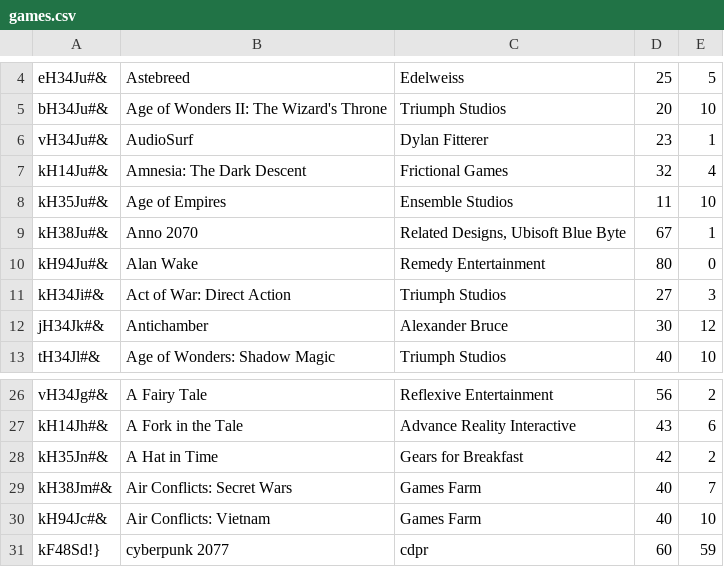
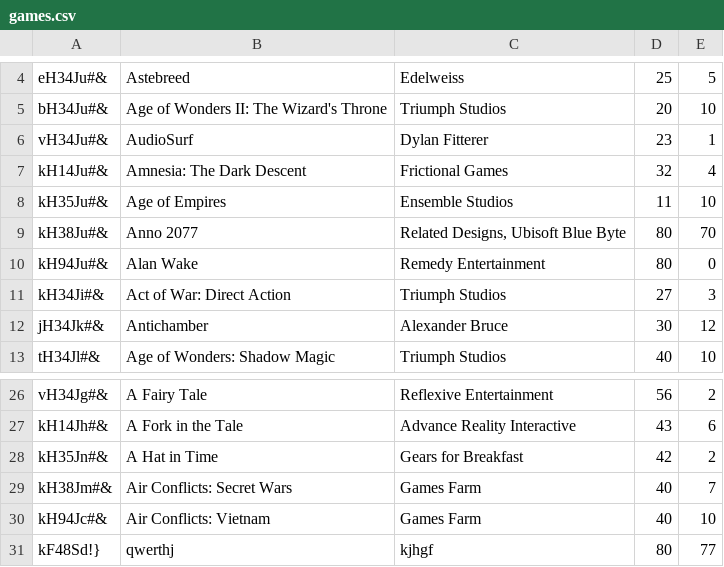
Before and after one commit to CodecoolKRK20173/erp-mvc-code_destroyers, a CSV file: model/store/games.csv, drawn as a sheet; only a part is shown, gaps mark what is left out.

Commit message:
update in store is working

```diff
--- a/model/store/games.csv
+++ b/model/store/games.csv
@@ -8,3 +8,3 @@ kH14Ju#&;Amnesia: The Dark Descent;Frictional Games;32;4
 kH35Ju#&;Age of Empires;Ensemble Studios;11;10
-kH38Ju#&;Anno 2070;Related Designs, Ubisoft Blue Byte;67;1
+kH38Ju#&;Anno 2077;Related Designs, Ubisoft Blue Byte;80;70
 kH94Ju#&;Alan Wake;Remedy Entertainment;80;0
@@ -30,2 +30,2 @@ kH38Jm#&;Air Conflicts: Secret Wars;Games Farm;40;7
 kH94Jc#&;Air Conflicts: Vietnam;Games Farm;40;10
-kF48Sd!};cyberpunk 2077 ;cdpr;60;59
+kF48Sd!};qwerthj;kjhgf;80;77
```
Also changed, not shown: 4 other files.
